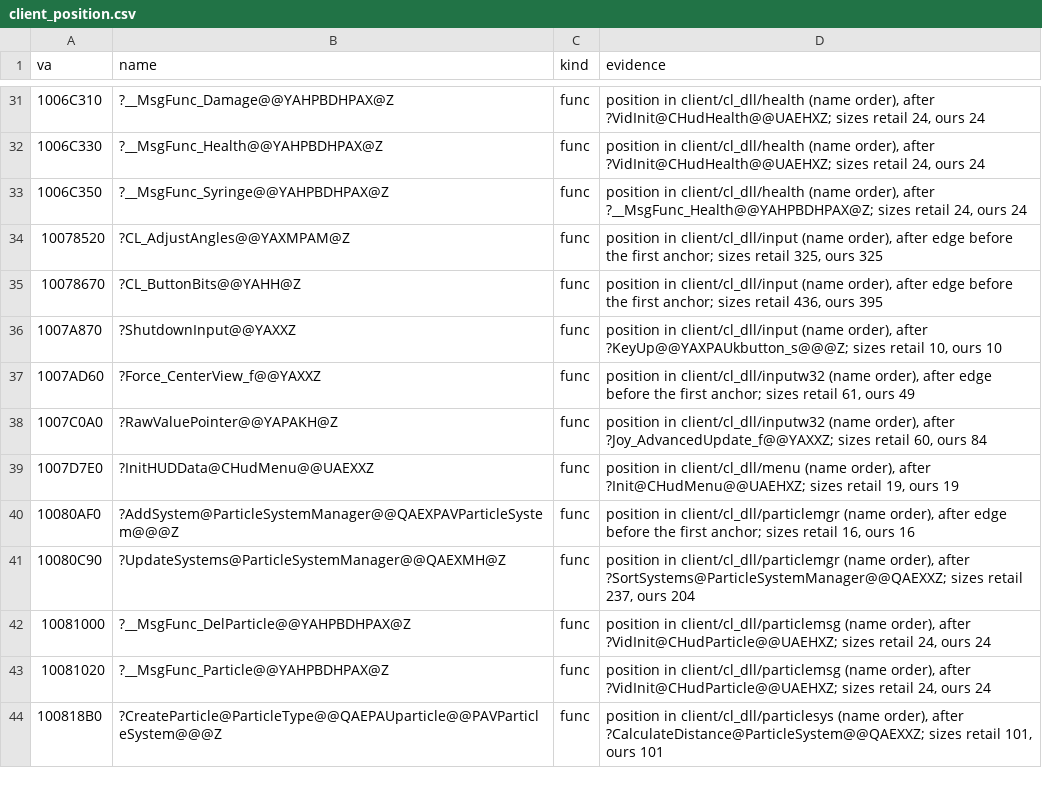
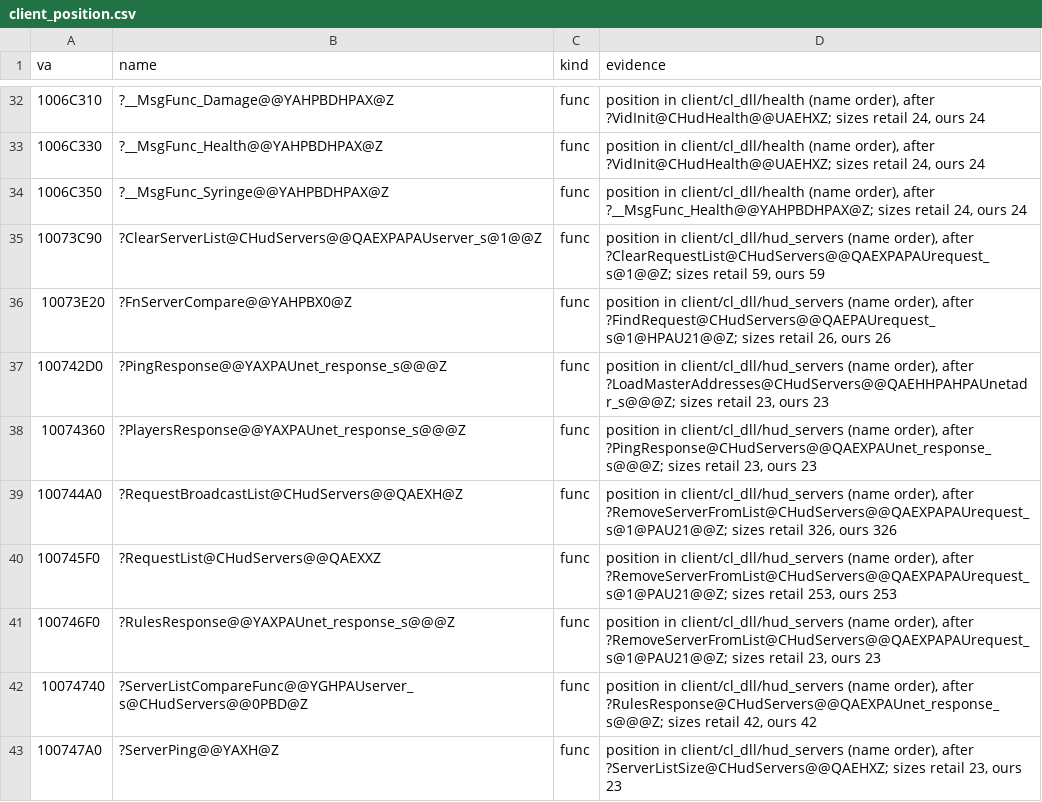
Before and after one commit to caixax/DeCoF, a CSV file: tools/symbols/client_position.csv, drawn as a sheet; only a part is shown, gaps mark what is left out; the shorter side is filled out with more unchanged rows; the diff covers the shown part only.

Commit message:
client: units for hud_spectator, hud_servers, cdll_int, entity, demo, exception, log, ammo, hud, view, ev_hldm, hud_redraw; baseline matches with the Paranoia source (MATCHED)

```diff
--- a/tools/symbols/client_position.csv
+++ b/tools/symbols/client_position.csv
@@ -33 +34,10 @@ va,name,kind,evidence
 1006C350,?__MsgFunc_Syringe@@YAHPBDHPAX@Z,func,"position in client/cl_dll/health (name order), after ?__MsgFunc_Health@@YAHPBDHPAX@Z; sizes retail 24, ours 24"
+10073C90,?ClearServerList@CHudServers@@QAEXPAPAUserver_s@1@@Z,func,"position in client/cl_dll/hud_servers (name order), after ?ClearRequestList@CHudServers@@QAEXPAPAUrequest_s@1@@Z; sizes retail 59, ours 59"
+10073E20,?FnServerCompare@@YAHPBX0@Z,func,"position in client/cl_dll/hud_servers (name order), after ?FindRequest@CHudServers@@QAEPAUrequest_s@1@HPAU21@@Z; sizes retail 26, ours 26"
+100742D0,?PingResponse@@YAXPAUnet_response_s@@@Z,func,"position in client/cl_dll/hud_servers (name order), after ?LoadMasterAddresses@CHudServers@@QAEHHPAHPAUnetadr_s@@@Z; sizes retail 23, ours 23"
+10074360,?PlayersResponse@@YAXPAUnet_response_s@@@Z,func,"position in client/cl_dll/hud_servers (name order), after ?PingResponse@CHudServers@@QAEXPAUnet_response_s@@@Z; sizes retail 23, ours 23"
+100744A0,?RequestBroadcastList@CHudServers@@QAEXH@Z,func,"position in client/cl_dll/hud_servers (name order), after ?RemoveServerFromList@CHudServers@@QAEXPAPAUrequest_s@1@PAU21@@Z; sizes retail 326, ours 326"
+100745F0,?RequestList@CHudServers@@QAEXXZ,func,"position in client/cl_dll/hud_servers (name order), after ?RemoveServerFromList@CHudServers@@QAEXPAPAUrequest_s@1@PAU21@@Z; sizes retail 253, ours 253"
+100746F0,?RulesResponse@@YAXPAUnet_response_s@@@Z,func,"position in client/cl_dll/hud_servers (name order), after ?RemoveServerFromList@CHudServers@@QAEXPAPAUrequest_s@1@PAU21@@Z; sizes retail 23, ours 23"
+10074740,?ServerListCompareFunc@@YGHPAUserver_s@CHudServers@@0PBD@Z,func,"position in client/cl_dll/hud_servers (name order), after ?RulesResponse@CHudServers@@QAEXPAUnet_response_s@@@Z; sizes retail 42, ours 42"
+100747A0,?ServerPing@@YAXH@Z,func,"position in client/cl_dll/hud_servers (name order), after ?ServerListSize@CHudServers@@QAEHXZ; sizes retail 23, ours 23"
```
Also changed, not shown: 12 added rows elsewhere in this file, 18 other files.
